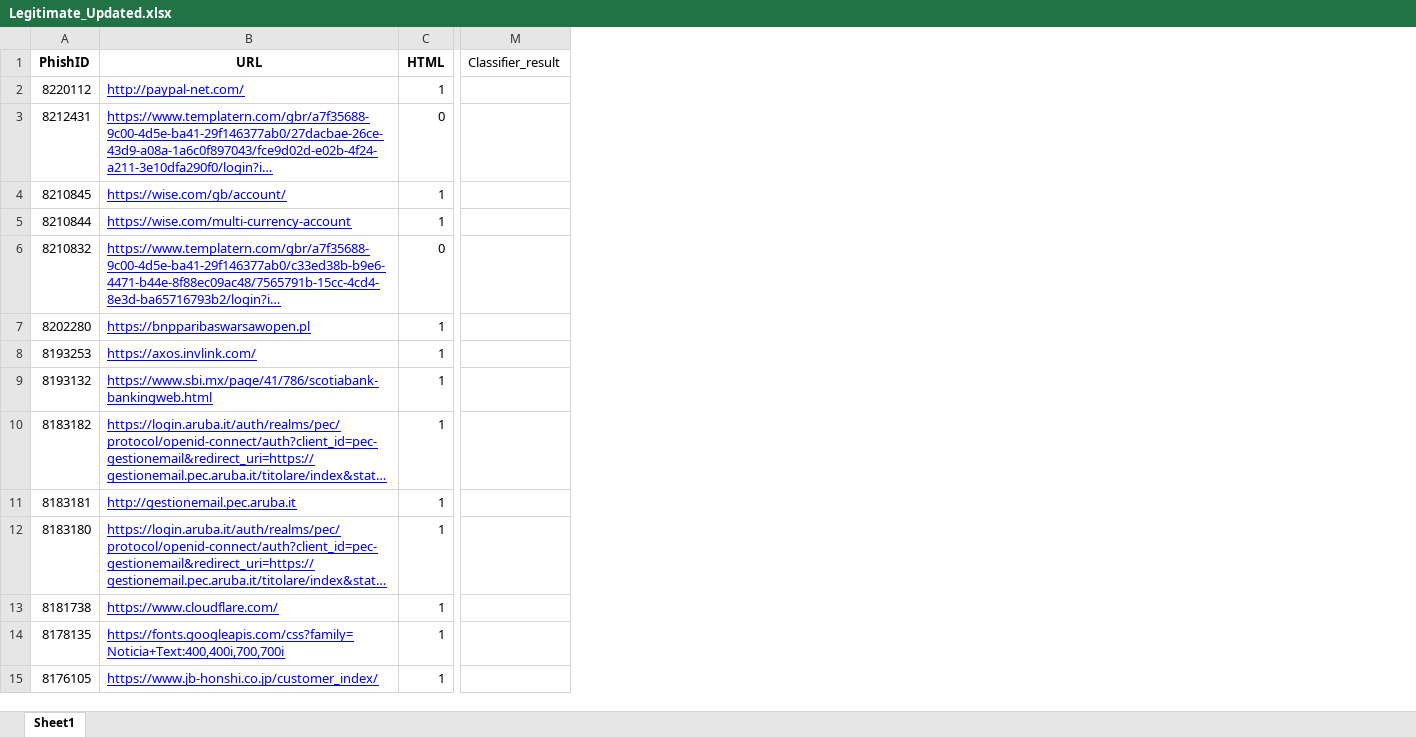
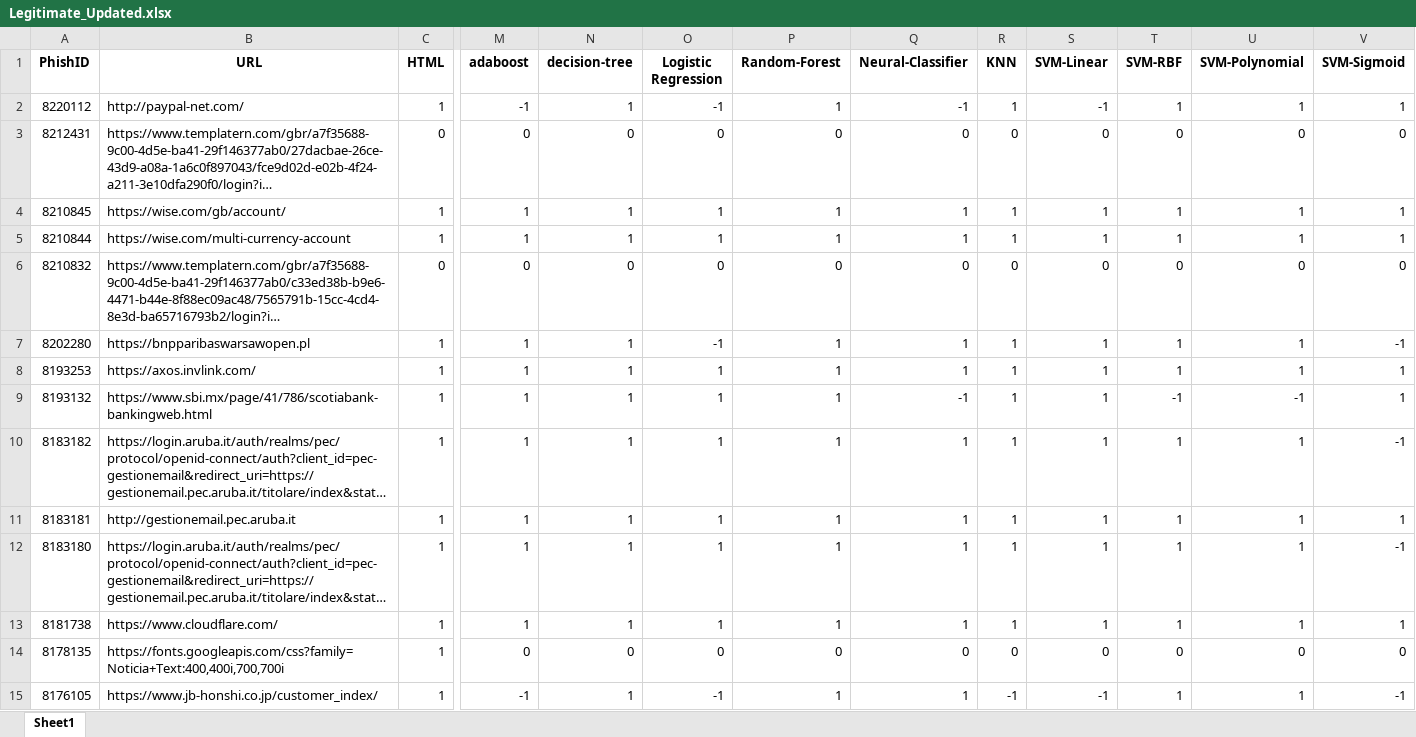
Before and after one commit to ShahilPatel-IITDh/Phishing-Verification, an Excel workbook: Validation/Legitimate_Updated.xlsx, sheet Sheet1, drawn as a sheet; only a part is shown, gaps mark what is left out; long unchanged cells end in …; values as stored, in another font and other column widths than the file's, no borders; removed rows and columns are numbered as before the commit, all else as after; the diff covers the shown part only; the diff names each change by its address in the sheet, - before the commit and + after, or states it on an @@ line.

```diff
--- a/Validation/Legitimate_Updated.xlsx (sheet Sheet1)
+++ b/Validation/Legitimate_Updated.xlsx (sheet Sheet1)
-column M (Classifier_result), empty
+column M (adaboost), rows 2-15: -1 | 0 | 1 | 1 | 0 | 1 | 1 | 1 | 1 | 1 | 1 | 1 | 0 | -1
+column N (decision-tree), rows 2-15: 1 | 0 | 1 | 1 | 0 | 1 | 1 | 1 | 1 | 1 | 1 | 1 | 0 | 1
+column O (Logistic Regression), rows 2-15: -1 | 0 | 1 | 1 | 0 | -1 | 1 | 1 | 1 | 1 | 1 | 1 | 0 | -1
+column P (Random-Forest), rows 2-15: 1 | 0 | 1 | 1 | 0 | 1 | 1 | 1 | 1 | 1 | 1 | 1 | 0 | 1
+column Q (Neural-Classifier), rows 2-15: -1 | 0 | 1 | 1 | 0 | 1 | 1 | -1 | 1 | 1 | 1 | 1 | 0 | 1
+column R (KNN), rows 2-15: 1 | 0 | 1 | 1 | 0 | 1 | 1 | 1 | 1 | 1 | 1 | 1 | 0 | -1
+column S (SVM-Linear), rows 2-15: -1 | 0 | 1 | 1 | 0 | 1 | 1 | 1 | 1 | 1 | 1 | 1 | 0 | -1
+column T (SVM-RBF), rows 2-15: 1 | 0 | 1 | 1 | 0 | 1 | 1 | -1 | 1 | 1 | 1 | 1 | 0 | 1
+column U (SVM-Polynomial), rows 2-15: 1 | 0 | 1 | 1 | 0 | 1 | 1 | -1 | 1 | 1 | 1 | 1 | 0 | 1
+column V (SVM-Sigmoid), rows 2-15: 1 | 0 | 1 | 1 | 0 | -1 | 1 | 1 | -1 | 1 | -1 | 1 | 0 | -1
@@ B2:B15 underline: on → off, text colour: #0000FF → black @@
```
Also changed, not shown: 2 removed rows, 4 edited cells and cell formats elsewhere in this sheet, 3 other files.
